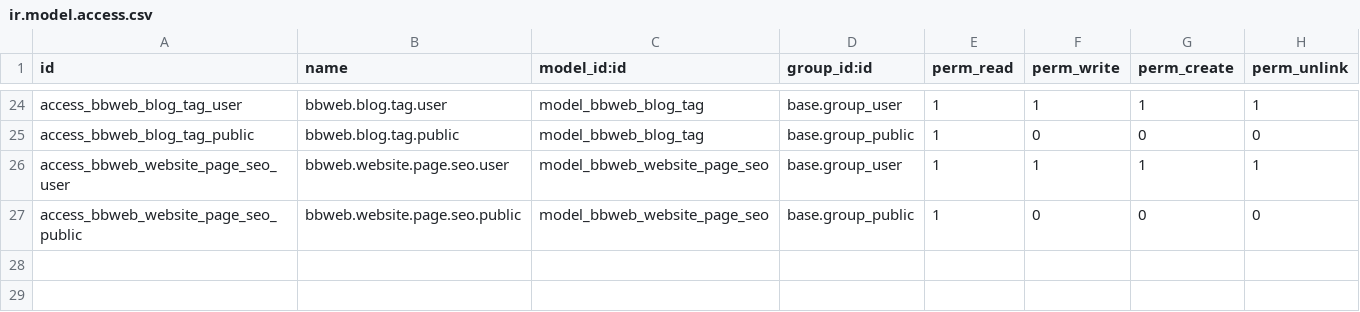
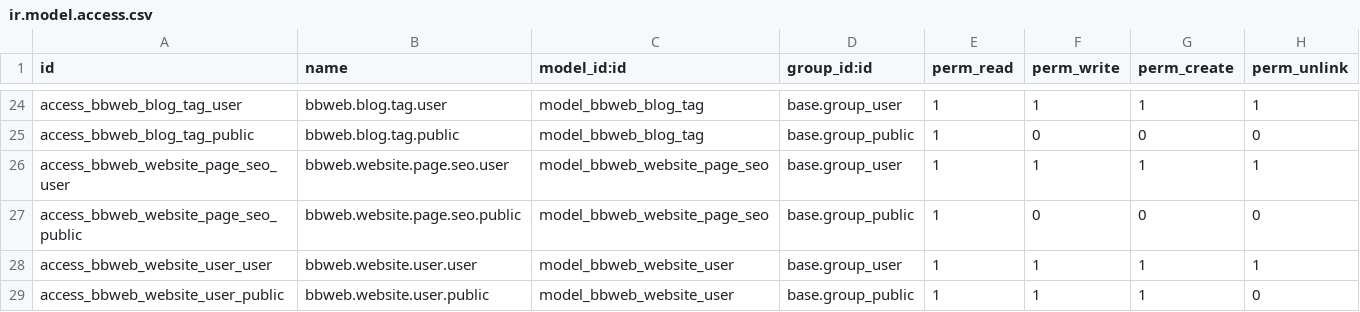
Before and after one commit to BinaryBuddiesOrg/BinaryBuddiesWEB, a CSV file: odoo/custom/binary_buddies_web/security/ir.model.access.csv, drawn as a sheet; only a part is shown, gaps mark what is left out.

```diff
--- a/odoo/custom/binary_buddies_web/security/ir.model.access.csv
+++ b/odoo/custom/binary_buddies_web/security/ir.model.access.csv
@@ -27 +27,3 @@ access_bbweb_website_page_seo_user,bbweb.website.page.seo.user,model_bbweb_websi
 access_bbweb_website_page_seo_public,bbweb.website.page.seo.public,model_bbweb_website_page_seo,base.group_public,1,0,0,0
+access_bbweb_website_user_user,bbweb.website.user.user,model_bbweb_website_user,base.group_user,1,1,1,1
+access_bbweb_website_user_public,bbweb.website.user.public,model_bbweb_website_user,base.group_public,1,1,1,0
```
Also changed, not shown: 19 other files.
